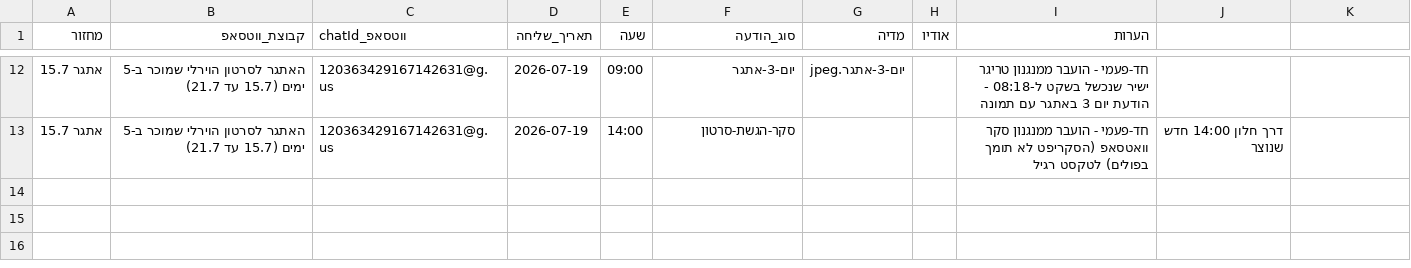
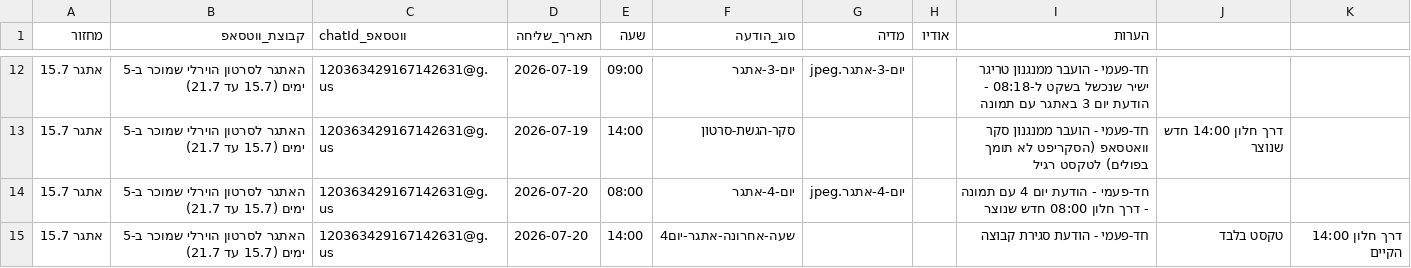
Before and after one commit to mayakislev-ux/maya-session-reminders-agent, a CSV file: הודעות-לפי-תאריך.csv, drawn as a sheet; only a part is shown, gaps mark what is left out; the diff names each change by its address in the sheet, - before the commit and + after, or states it on an @@ line.

```diff
--- a/הודעות-לפי-תאריך.csv
+++ b/הודעות-לפי-תאריך.csv
+row 14: אתגר 15.7 | האתגר לסרטון הוירלי שמוכר ב-5 ימים (15.7 עד 21.7) | 120363429167142631@g.us | 2026-07-20 | 08:00 | יום-4-אתגר | יום-4-אתגר.jpeg |  | חד-פעמי - הודעת יום 4 עם תמונה - דרך חלון 08:00 חדש שנוצר
+row 15: אתגר 15.7 | האתגר לסרטון הוירלי שמוכר ב-5 ימים (15.7 עד 21.7) | 120363429167142631@g.us | 2026-07-20 | 14:00 | שעה-אחרונה-אתגר-יום4 |  |  | חד-פעמי - הודעת סגירת קבוצה | טקסט בלבד | דרך חלון 14:00 הקיים
```
Also changed, not shown: 3 other files.
